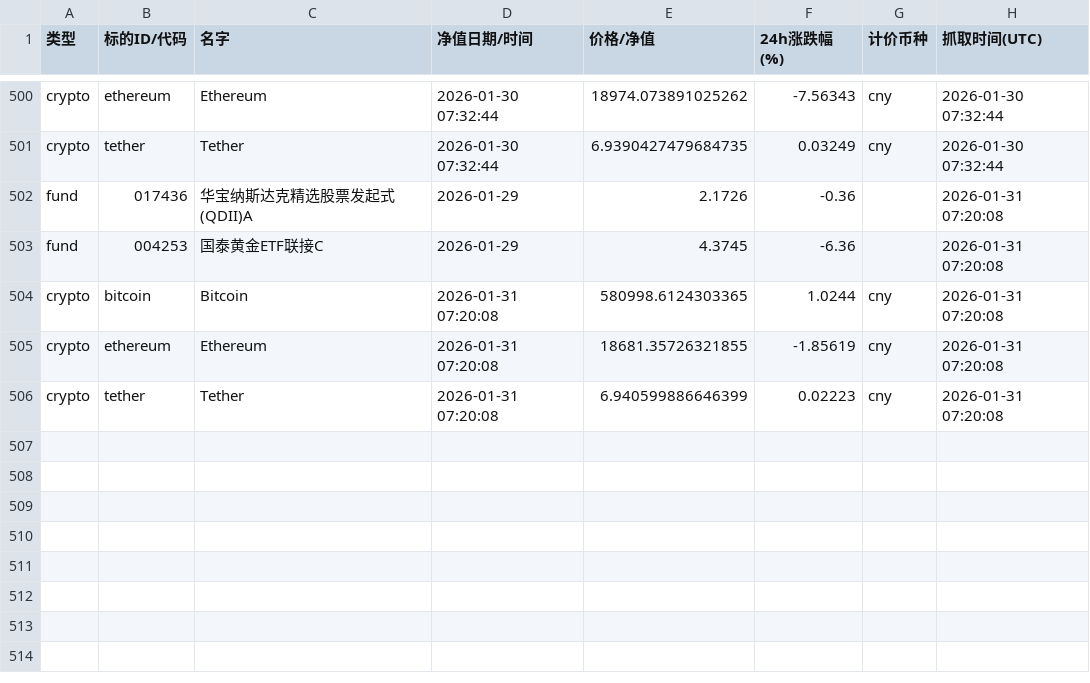
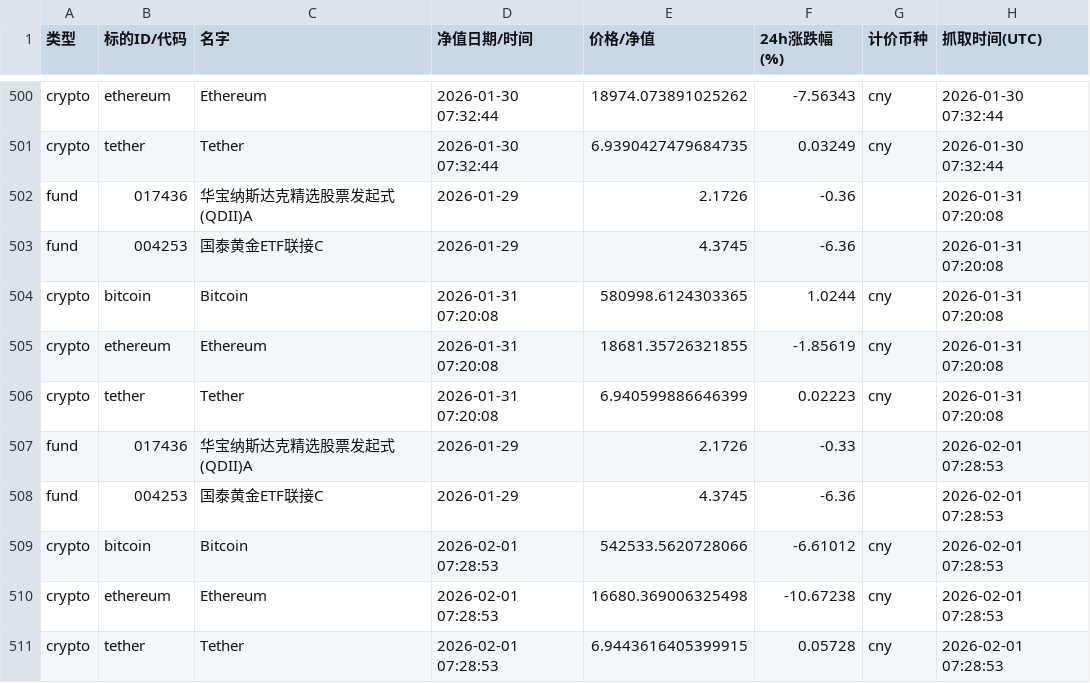
Before and after one commit to Vyenkor/portfolio, a CSV file: data/history.csv, drawn as a sheet; only a part is shown, gaps mark what is left out.

```diff
--- a/data/history.csv
+++ b/data/history.csv
@@ -506 +506,6 @@ crypto,ethereum,Ethereum,2026-01-31 07:20:08,18681.35726321855,-1.85619,cny,2026
 crypto,tether,Tether,2026-01-31 07:20:08,6.940599886646399,0.02223,cny,2026-01-31 07:20:08
+fund,017436,华宝纳斯达克精选股票发起式(QDII)A,2026-01-29,2.1726,-0.33,,2026-02-01 07:28:53
+fund,004253,国泰黄金ETF联接C,2026-01-29,4.3745,-6.36,,2026-02-01 07:28:53
+crypto,bitcoin,Bitcoin,2026-02-01 07:28:53,542533.5620728066,-6.61012,cny,2026-02-01 07:28:53
+crypto,ethereum,Ethereum,2026-02-01 07:28:53,16680.369006325498,-10.67238,cny,2026-02-01 07:28:53
+crypto,tether,Tether,2026-02-01 07:28:53,6.9443616405399915,0.05728,cny,2026-02-01 07:28:53
```
Also changed, not shown: data/agg_latest.csv.
